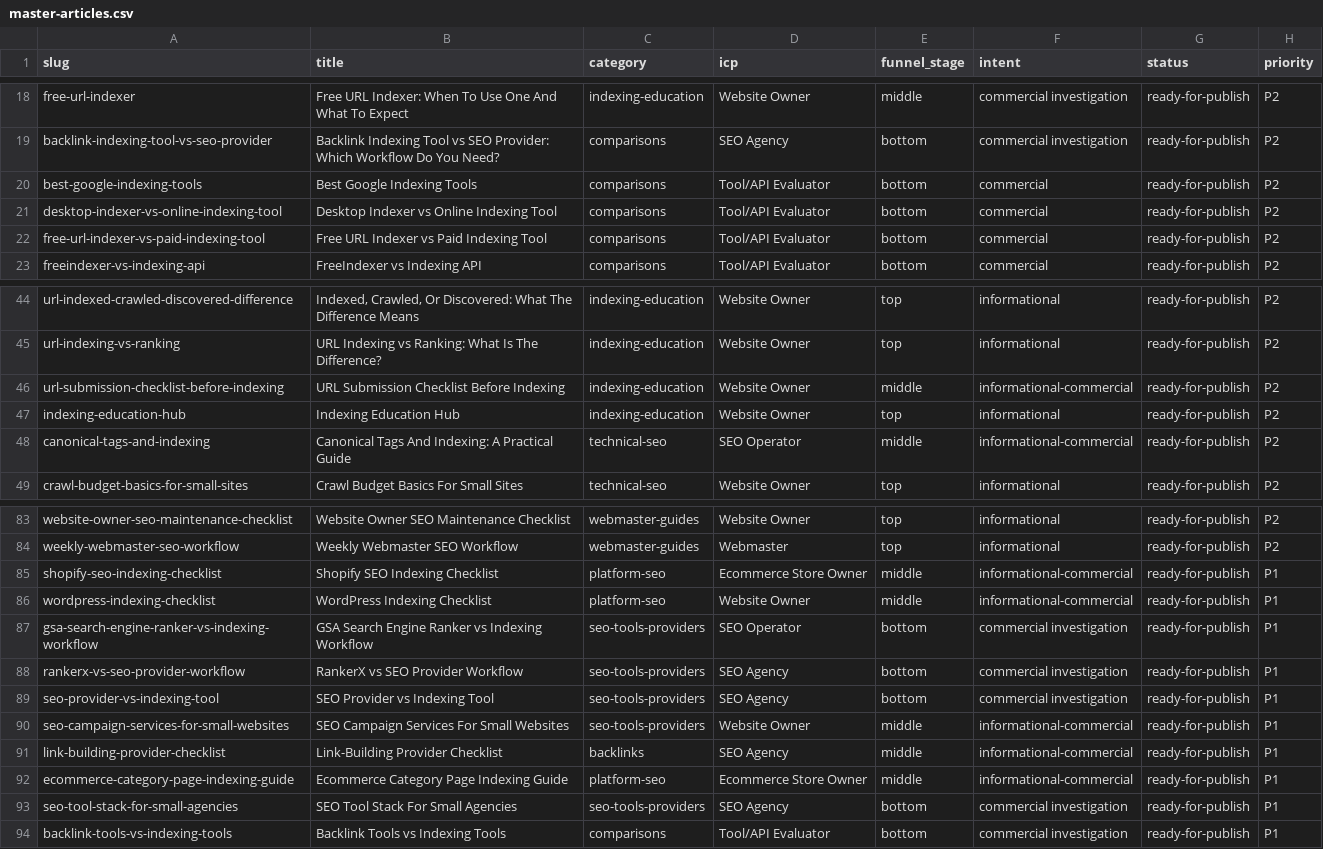
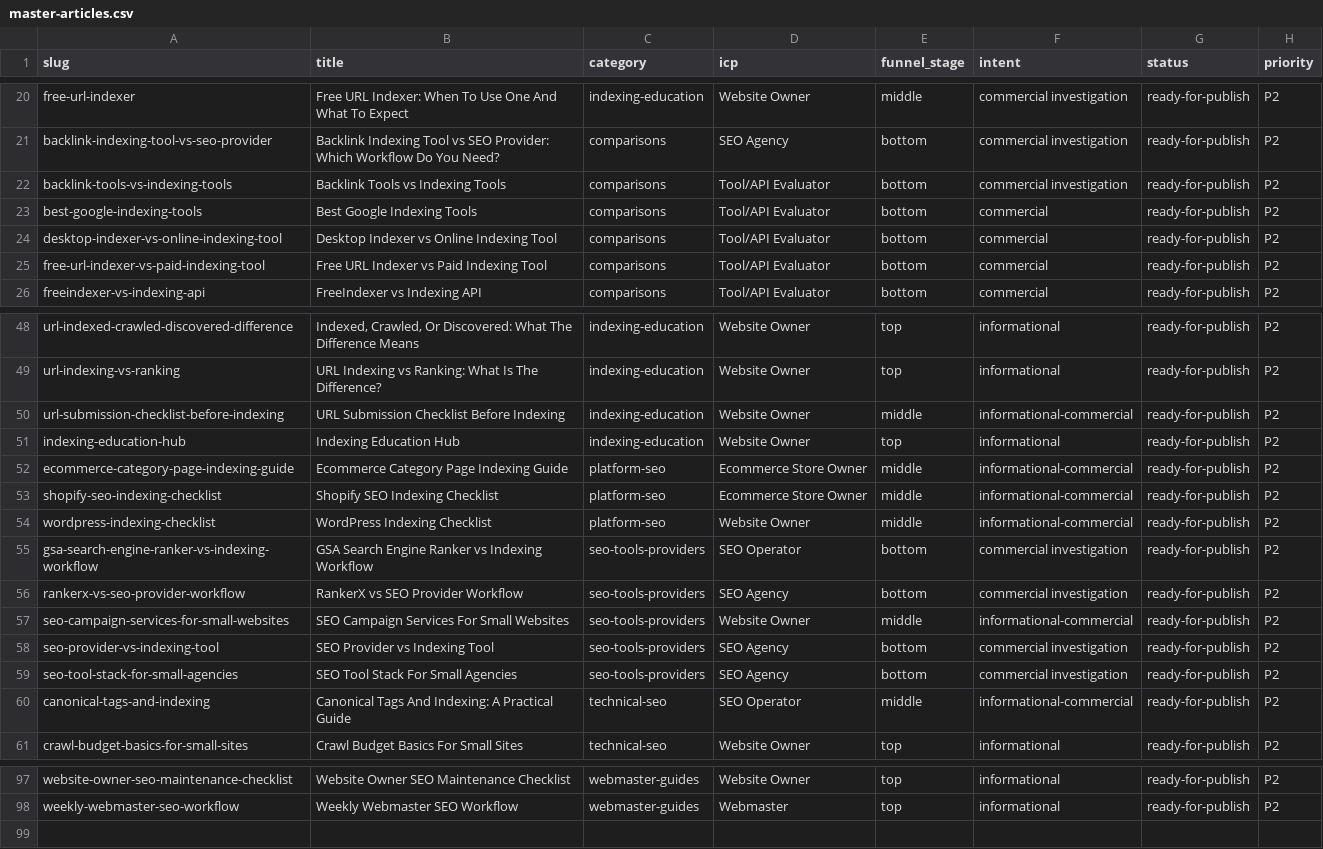
Before and after one commit to Toka2027/freeIndexer_content, a CSV file: pipeline/master-articles.csv, drawn as a sheet; only a part is shown, gaps mark what is left out; the diff covers the shown part only.

```diff
--- a/pipeline/master-articles.csv
+++ b/pipeline/master-articles.csv
@@ -19,2 +21,3 @@ free-url-indexer,Free URL Indexer: When To Use One And What To Expect,indexing-e
 backlink-indexing-tool-vs-seo-provider,Backlink Indexing Tool vs SEO Provider: Which Workflow Do You Need?,comparisons,SEO Agency,bottom,commercial investigation,ready-for-publish,P2
+backlink-tools-vs-indexing-tools,Backlink Tools vs Indexing Tools,comparisons,Tool/API Evaluator,bottom,commercial investigation,ready-for-publish,P2
 best-google-indexing-tools,Best Google Indexing Tools,comparisons,Tool/API Evaluator,bottom,commercial,ready-for-publish,P2
@@ -47,2 +51,10 @@ url-submission-checklist-before-indexing,URL Submission Checklist Before Indexin
 indexing-education-hub,Indexing Education Hub,indexing-education,Website Owner,top,informational,ready-for-publish,P2
+ecommerce-category-page-indexing-guide,Ecommerce Category Page Indexing Guide,platform-seo,Ecommerce Store Owner,middle,informational-commercial,ready-for-publish,P2
+shopify-seo-indexing-checklist,Shopify SEO Indexing Checklist,platform-seo,Ecommerce Store Owner,middle,informational-commercial,ready-for-publish,P2
+wordpress-indexing-checklist,WordPress Indexing Checklist,platform-seo,Website Owner,middle,informational-commercial,ready-for-publish,P2
+gsa-search-engine-ranker-vs-indexing-workflow,GSA Search Engine Ranker vs Indexing Workflow,seo-tools-providers,SEO Operator,bottom,commercial investigation,ready-for-publish,P2
+rankerx-vs-seo-provider-workflow,RankerX vs SEO Provider Workflow,seo-tools-providers,SEO Agency,bottom,commercial investigation,ready-for-publish,P2
+seo-campaign-services-for-small-websites,SEO Campaign Services For Small Websites,seo-tools-providers,Website Owner,middle,informational-commercial,ready-for-publish,P2
+seo-provider-vs-indexing-tool,SEO Provider vs Indexing Tool,seo-tools-providers,SEO Agency,bottom,commercial investigation,ready-for-publish,P2
+seo-tool-stack-for-small-agencies,SEO Tool Stack For Small Agencies,seo-tools-providers,SEO Agency,bottom,commercial investigation,ready-for-publish,P2
 canonical-tags-and-indexing,Canonical Tags And Indexing: A Practical Guide,technical-seo,SEO Operator,middle,informational-commercial,ready-for-publish,P2
@@ -84,11 +98 @@ website-owner-seo-maintenance-checklist,Website Owner SEO Maintenance Checklist,
 weekly-webmaster-seo-workflow,Weekly Webmaster SEO Workflow,webmaster-guides,Webmaster,top,informational,ready-for-publish,P2
-shopify-seo-indexing-checklist,Shopify SEO Indexing Checklist,platform-seo,Ecommerce Store Owner,middle,informational-commercial,ready-for-publish,P1
-wordpress-indexing-checklist,WordPress Indexing Checklist,platform-seo,Website Owner,middle,informational-commercial,ready-for-publish,P1
-gsa-search-engine-ranker-vs-indexing-workflow,GSA Search Engine Ranker vs Indexing Workflow,seo-tools-providers,SEO Operator,bottom,commercial investigation,ready-for-publish,P1
-rankerx-vs-seo-provider-workflow,RankerX vs SEO Provider Workflow,seo-tools-providers,SEO Agency,bottom,commercial investigation,ready-for-publish,P1
-seo-provider-vs-indexing-tool,SEO Provider vs Indexing Tool,seo-tools-providers,SEO Agency,bottom,commercial investigation,ready-for-publish,P1
-seo-campaign-services-for-small-websites,SEO Campaign Services For Small Websites,seo-tools-providers,Website Owner,middle,informational-commercial,ready-for-publish,P1
-link-building-provider-checklist,Link-Building Provider Checklist,backlinks,SEO Agency,middle,informational-commercial,ready-for-publish,P1
-ecommerce-category-page-indexing-guide,Ecommerce Category Page Indexing Guide,platform-seo,Ecommerce Store Owner,middle,informational-commercial,ready-for-publish,P1
-seo-tool-stack-for-small-agencies,SEO Tool Stack For Small Agencies,seo-tools-providers,SEO Agency,bottom,commercial investigation,ready-for-publish,P1
-backlink-tools-vs-indexing-tools,Backlink Tools vs Indexing Tools,comparisons,Tool/API Evaluator,bottom,commercial investigation,ready-for-publish,P1
```
Also changed, not shown: 5 added rows and 1 edited cell elsewhere in this file, pipeline/publishing-tracker.csv, 10 other files.
